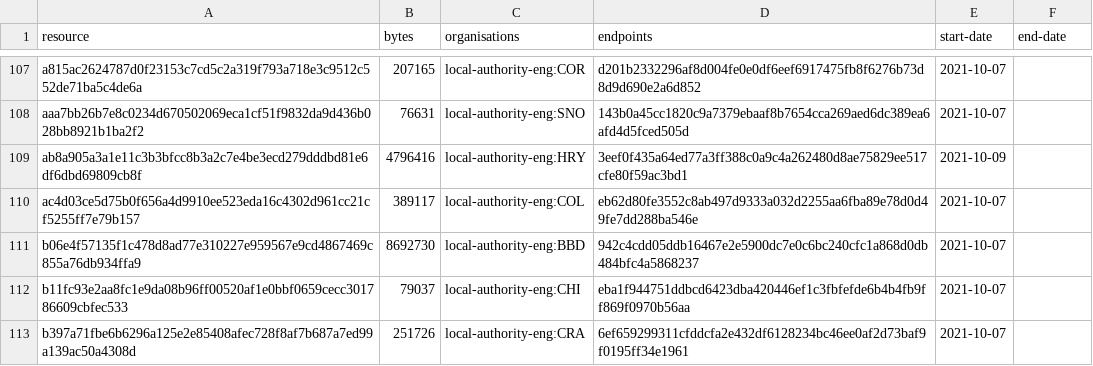
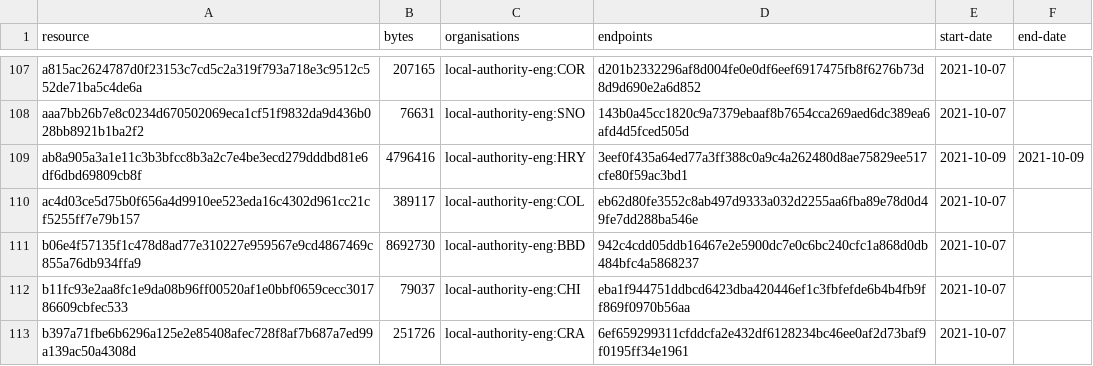
Before and after one commit to digital-land/infrastructure-funding-statement-collection, a CSV file: collection/resource.csv, drawn as a sheet; only a part is shown, gaps mark what is left out; the diff covers the shown part only.

```diff
--- a/collection/resource.csv
+++ b/collection/resource.csv
@@ -108,3 +108,3 @@ a815ac2624787d0f23153c7cd5c2a319f793a718e3c9512c552de71ba5c4de6a,207165,local-au
 aaa7bb26b7e8c0234d670502069eca1cf51f9832da9d436b028bb8921b1ba2f2,76631,local-authority-eng:SNO,143b0a45cc1820c9a7379ebaaf8b7654cca269aed6dc389ea6afd4d5fced505d,2021-10-07,
-ab8a905a3a1e11c3b3bfcc8b3a2c7e4be3ecd279dddbd81e6df6dbd69809cb8f,4796416,local-authority-eng:HRY,3eef0f435a64ed77a3ff388c0a9c4a262480d8ae75829ee517cfe80f59ac3bd1,2021-10-09,
+ab8a905a3a1e11c3b3bfcc8b3a2c7e4be3ecd279dddbd81e6df6dbd69809cb8f,4796416,local-authority-eng:HRY,3eef0f435a64ed77a3ff388c0a9c4a262480d8ae75829ee517cfe80f59ac3bd1,2021-10-09,2021-10-09
 ac4d03ce5d75b0f656a4d9910ee523eda16c4302d961cc21cf5255ff7e79b157,389117,local-authority-eng:COL,eb62d80fe3552c8ab497d9333a032d2255aa6fba89e78d0d49fe7dd288ba546e,2021-10-07,
```
Also changed, not shown: 1 added row and 5 edited cells elsewhere in this file, 1 other file.
